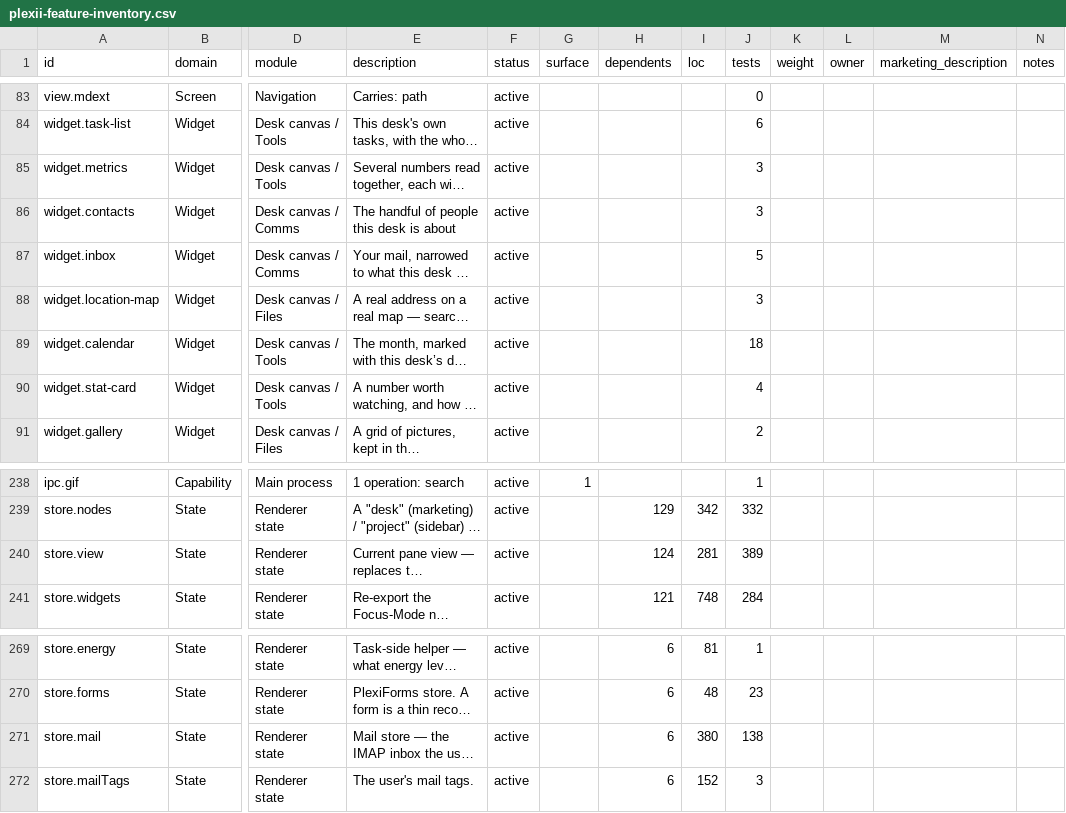
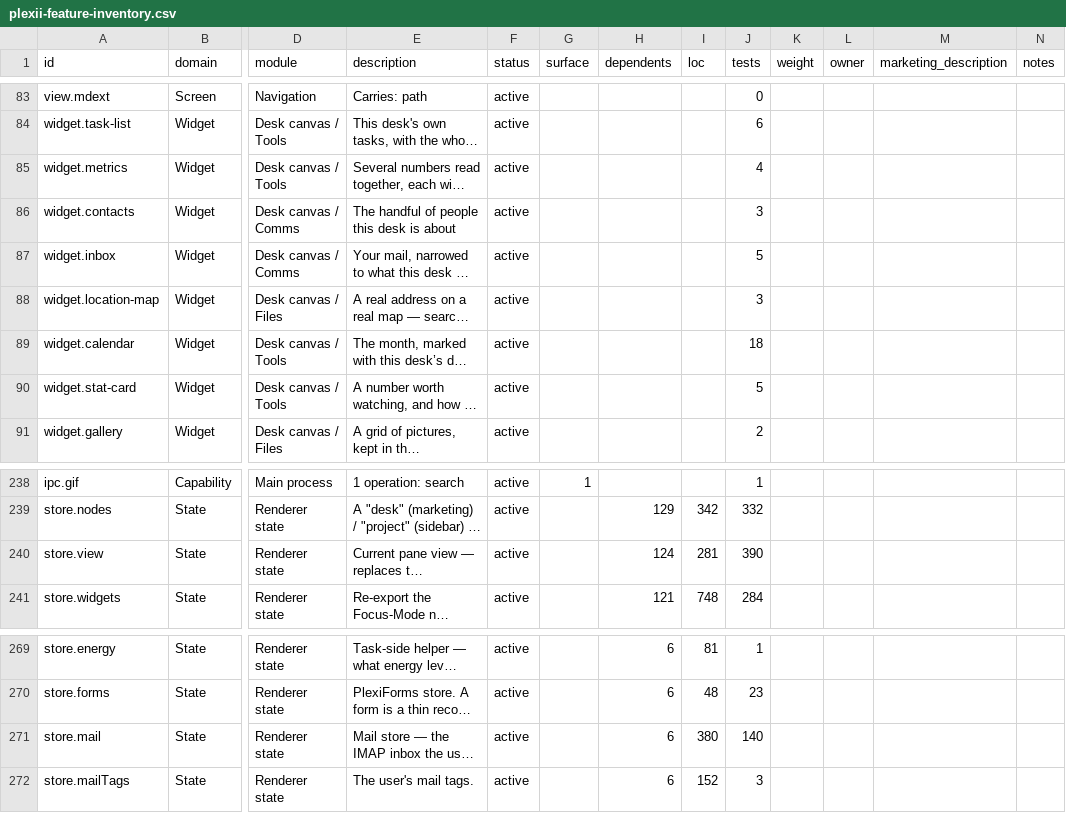
Before and after one commit to saasmouth/focusbuddy, a CSV file: docs/plexii-feature-inventory.csv, drawn as a sheet; only a part is shown, gaps mark what is left out; long unchanged cells end in …; the diff covers the shown part only; the diff names each change by its address in the sheet, - before the commit and + after, or states it on an @@ line.

```diff
--- a/docs/plexii-feature-inventory.csv
+++ b/docs/plexii-feature-inventory.csv
-J85 (tests): 3
+J85 (tests): 4
-J90 (tests): 4
+J90 (tests): 5
-J240 (tests): 389
+J240 (tests): 390
-J271 (tests): 138
+J271 (tests): 140
```
Also changed, not shown: 8 edited cells elsewhere in this file, 9 other files.
